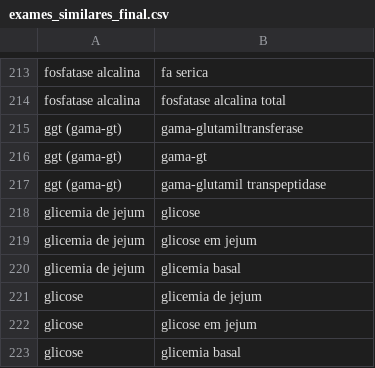
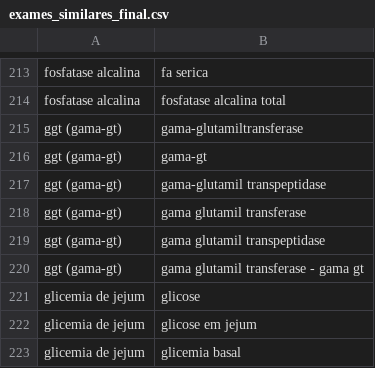
Before and after one commit to QualidadeGestaoBRMED/prontuai, a CSV file: back-end/exames_similares_final.csv, drawn as a sheet; only a part is shown, gaps mark what is left out; the shorter side is filled out with more unchanged rows.

```diff
--- a/back-end/exames_similares_final.csv
+++ b/back-end/exames_similares_final.csv
@@ -217,2 +217,5 @@ ggt (gama-gt),gama-gt
 ggt (gama-gt),gama-glutamil transpeptidase
+ggt (gama-gt),gama glutamil transferase
+ggt (gama-gt),gama glutamil transpeptidase
+ggt (gama-gt),gama glutamil transferase - gama gt
 glicemia de jejum,glicose
```
Also changed, not shown: 11 other files.
